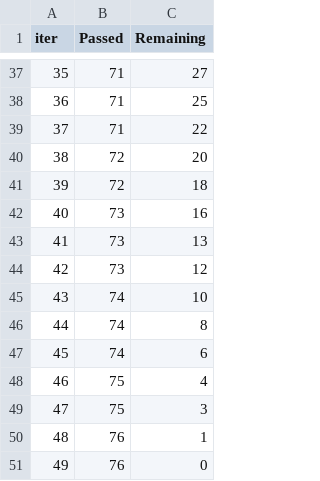
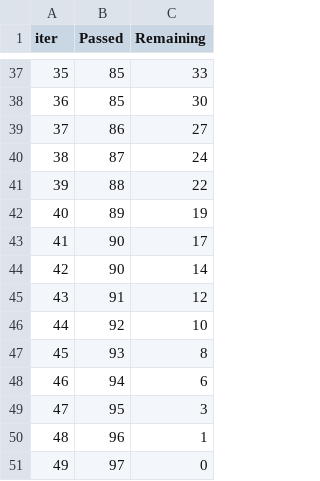
Before and after one commit to shannoj/ff_data_science_project, a TSV file: catboost_info/time_left.tsv, drawn as a sheet; only a part is shown, gaps mark what is left out; the diff covers the shown part only.

```diff
--- a/catboost_info/time_left.tsv
+++ b/catboost_info/time_left.tsv
@@ -37,15 +37,15 @@ iter	Passed	Remaining
-35	71	27
-36	71	25
-37	71	22
-38	72	20
-39	72	18
-40	73	16
-41	73	13
-42	73	12
-43	74	10
-44	74	8
-45	74	6
-46	75	4
-47	75	3
-48	76	1
-49	76	0
+35	85	33
+36	85	30
+37	86	27
+38	87	24
+39	88	22
+40	89	19
+41	90	17
+42	90	14
+43	91	12
+44	92	10
+45	93	8
+46	94	6
+47	95	3
+48	96	1
+49	97	0
```
Also changed, not shown: 69 edited cells elsewhere in this file, catboost_info/learn_error.tsv, 3 other files.
